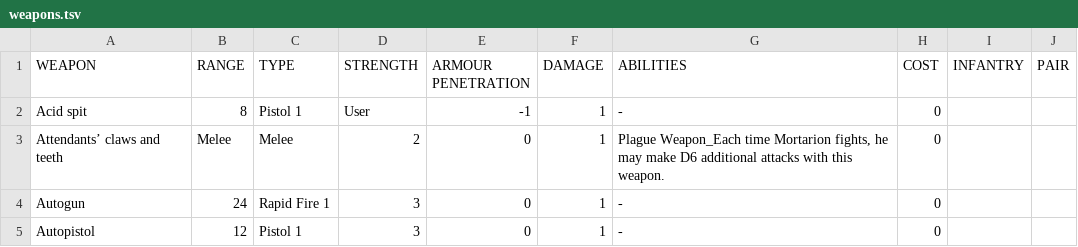
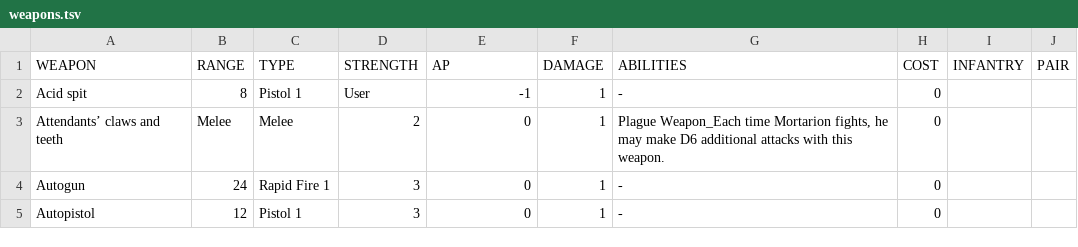
Before and after one commit to whackywarhammer/warhammer-40k-tsv, a TSV file: weapons.tsv, drawn as a sheet; only a part is shown.

Commit message:
Update weapons.tsv

```diff
--- a/weapons.tsv
+++ b/weapons.tsv
@@ -1,2 +1,2 @@
-WEAPON	RANGE	TYPE	STRENGTH	ARMOUR PENETRATION	DAMAGE	ABILITIES 	COST	INFANTRY	PAIR
+WEAPON	RANGE	TYPE	STRENGTH	AP	DAMAGE	ABILITIES 	COST	INFANTRY	PAIR
 Acid spit	8	Pistol 1	User	-1	1	-	0		
```
